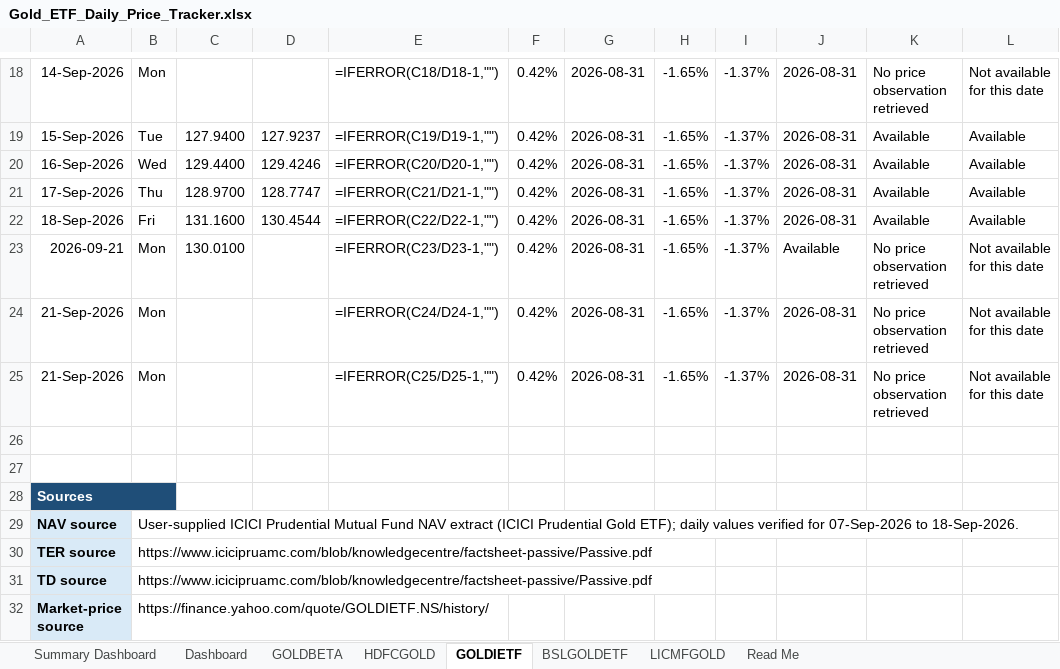
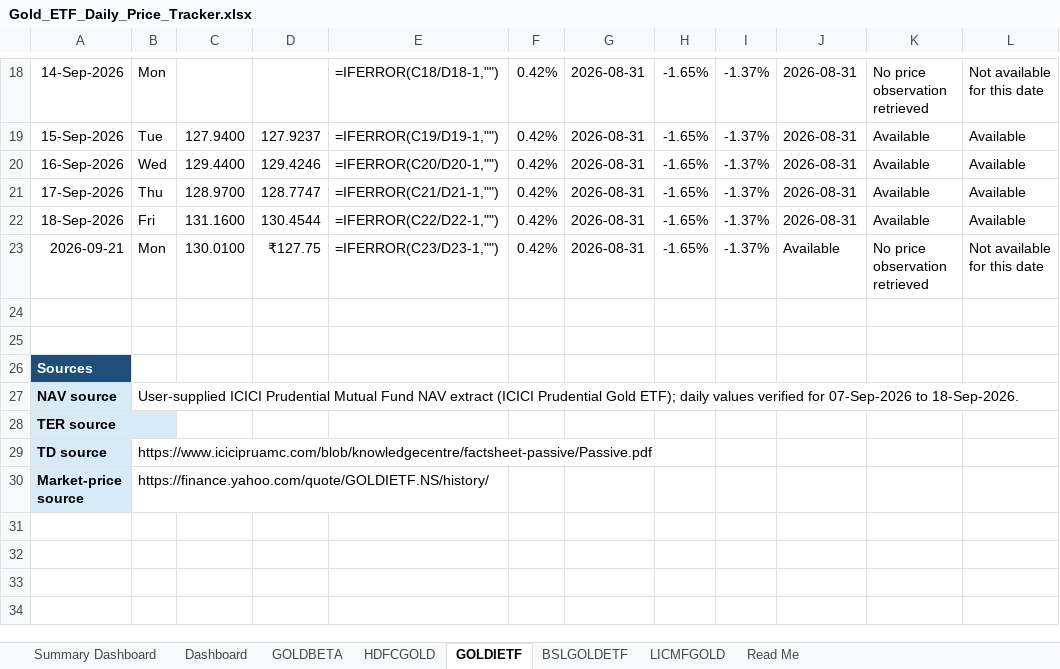
Before and after one commit to 25021141139Preetam/ETF-Gold_Tracker, an Excel workbook: Gold_ETF_Daily_Price_Tracker.xlsx, sheet GOLDIETF, drawn as a sheet; only a part is shown, gaps mark what is left out; values as stored, in another font and other column widths than the file's, no borders; formulas without a stored value are shown as written; conditional formats not drawn; removed rows and columns are numbered as before the commit, all else as after; the diff names each change by its address in the sheet, - before the commit and + after, or states it on an @@ line.

```diff
--- a/Gold_ETF_Daily_Price_Tracker.xlsx (sheet GOLDIETF)
+++ b/Gold_ETF_Daily_Price_Tracker.xlsx (sheet GOLDIETF)
-D23: (empty)
+D23: ₹127.75
-row 24: 21-Sep-2026 | Mon |  |  | =IFERROR(C24/D24-1,"") | 0.42% | 2026-08-31 | -1.65% | -1.37% | 2026-08-31 | No price observation retrieved | Not available for this date
-row 25: 21-Sep-2026 | Mon |  |  | =IFERROR(C25/D25-1,"") | 0.42% | 2026-08-31 | -1.65% | -1.37% | 2026-08-31 | No price observation retrieved | Not available for this date
-A28:B28 merged
+A28:B28 merged
-B28: https://www.icicipruamc.com/blob/knowledgecentre/factsheet-passive/Passive.pdf
+B28: (empty)
```
Also changed, not shown: sheet LICMFGOLD, sheet BSLGOLDETF, sheet HDFCGOLD, sheet GOLDBETA, sheet Dashboard, 2 other files.
